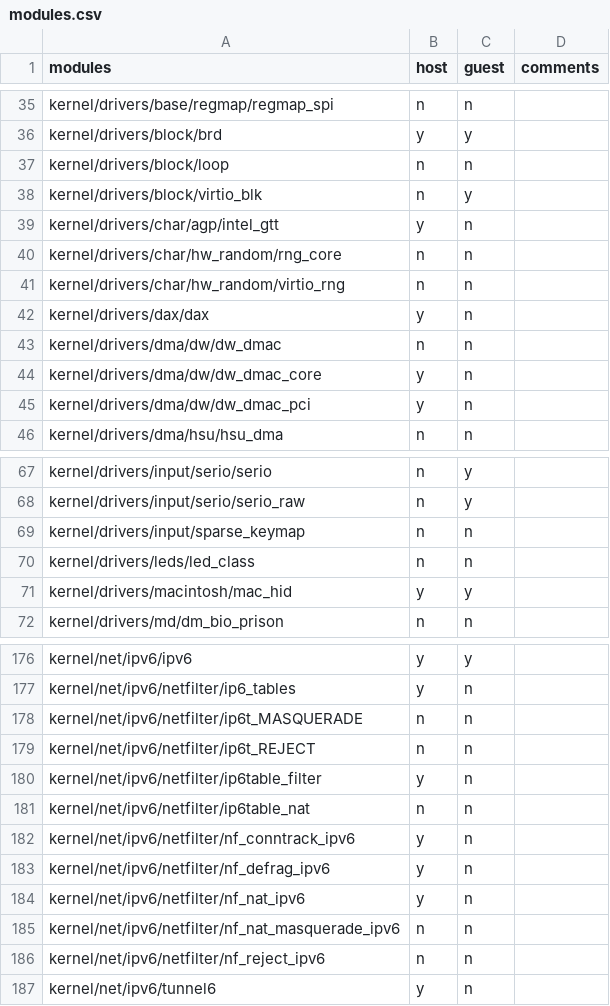
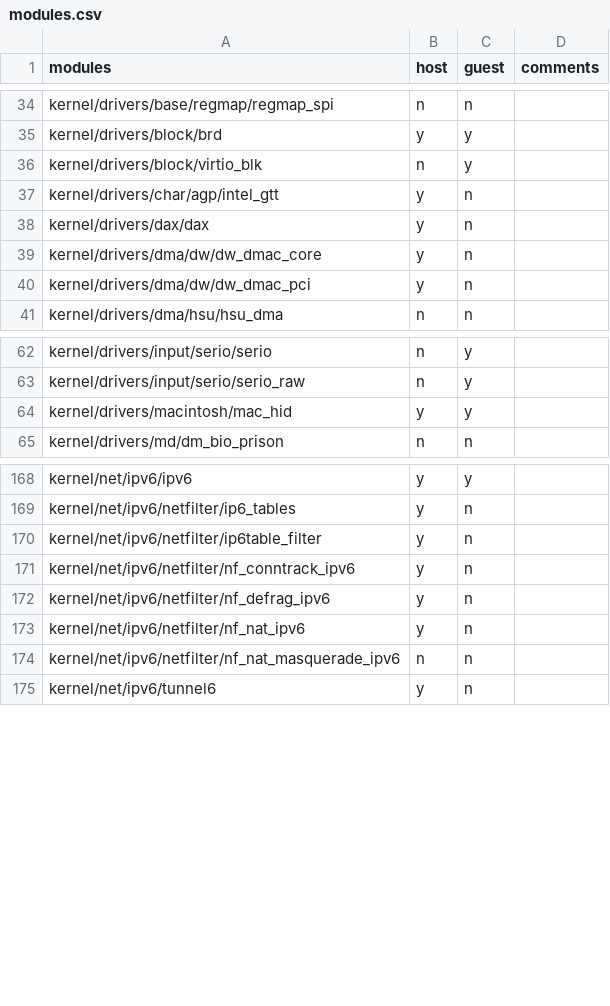
Before and after one commit to keithnoguchi/arch-on-air, a CSV file: files/kernel/modules.csv, drawn as a sheet; only a part is shown, gaps mark what is left out; the diff covers the shown part only.

Commit message:
files/kernel: Disabled unused NF IPv6 modules (4.16.11.2)

```diff
--- a/files/kernel/modules.csv
+++ b/files/kernel/modules.csv
@@ -36,9 +35,5 @@ kernel/drivers/base/regmap/regmap_spi,n,n,
 kernel/drivers/block/brd,y,y,
-kernel/drivers/block/loop,n,n,
 kernel/drivers/block/virtio_blk,n,y,
 kernel/drivers/char/agp/intel_gtt,y,n,
-kernel/drivers/char/hw_random/rng_core,n,n,
-kernel/drivers/char/hw_random/virtio_rng,n,n,
 kernel/drivers/dax/dax,y,n,
-kernel/drivers/dma/dw/dw_dmac,n,n,
 kernel/drivers/dma/dw/dw_dmac_core,y,n,
@@ -68,4 +63,2 @@ kernel/drivers/input/serio/serio,n,y,
 kernel/drivers/input/serio/serio_raw,n,y,
-kernel/drivers/input/sparse_keymap,n,n,
-kernel/drivers/leds/led_class,n,n,
 kernel/drivers/macintosh/mac_hid,y,y,
@@ -177,6 +169,3 @@ kernel/net/ipv6/ipv6,y,y,
 kernel/net/ipv6/netfilter/ip6_tables,y,n,
-kernel/net/ipv6/netfilter/ip6t_MASQUERADE,n,n,
-kernel/net/ipv6/netfilter/ip6t_REJECT,n,n,
 kernel/net/ipv6/netfilter/ip6table_filter,y,n,
-kernel/net/ipv6/netfilter/ip6table_nat,n,n,
 kernel/net/ipv6/netfilter/nf_conntrack_ipv6,y,n,
@@ -185,3 +174,2 @@ kernel/net/ipv6/netfilter/nf_nat_ipv6,y,n,
 kernel/net/ipv6/netfilter/nf_nat_masquerade_ipv6,n,n,
-kernel/net/ipv6/netfilter/nf_reject_ipv6,n,n,
 kernel/net/ipv6/tunnel6,y,n,
```
Also changed, not shown: 3 removed rows elsewhere in this file, 1 other file.
